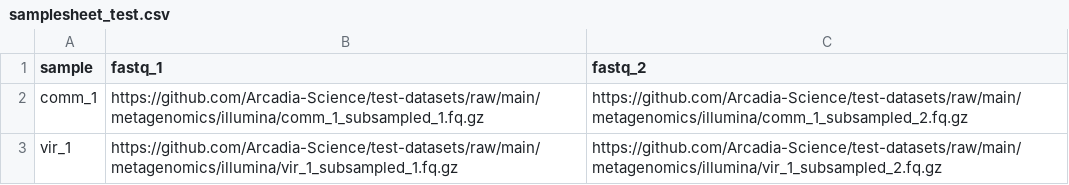
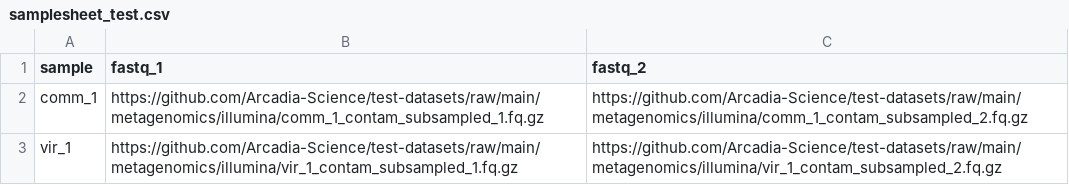
Before and after one commit to Arcadia-Science/test-datasets, a CSV file: metagenomics/illumina/samplesheet_test.csv, drawn as a sheet.

Commit message:
modifies files to propagate in contamination so will hit against sourmash gather contam db and carry through positive result files

```diff
--- a/metagenomics/illumina/samplesheet_test.csv
+++ b/metagenomics/illumina/samplesheet_test.csv
@@ -1,3 +1,3 @@
 sample,fastq_1,fastq_2
-comm_1,https://github.com/Arcadia-Science/test-datasets/raw/main/metagenomics/illumina/comm_1_subsampled_1.fq.gz,https://github.com/Arcadia-Science/test-datasets/raw/main/metagenomics/illumina/comm_1_subsampled_2.fq.gz
-vir_1,https://github.com/Arcadia-Science/test-datasets/raw/main/metagenomics/illumina/vir_1_subsampled_1.fq.gz,https://github.com/Arcadia-Science/test-datasets/raw/main/metagenomics/illumina/vir_1_subsampled_2.fq.gz
+comm_1,https://github.com/Arcadia-Science/test-datasets/raw/main/metagenomics/illumina/comm_1_contam_subsampled_1.fq.gz,https://github.com/Arcadia-Science/test-datasets/raw/main/metagenomics/illumina/comm_1_contam_subsampled_2.fq.gz
+vir_1,https://github.com/Arcadia-Science/test-datasets/raw/main/metagenomics/illumina/vir_1_contam_subsampled_1.fq.gz,https://github.com/Arcadia-Science/test-datasets/raw/main/metagenomics/illumina/vir_1_contam_subsampled_2.fq.gz
```
Also changed, not shown: metagenomics/ont/samplesheet_test.csv, 14 other files.
